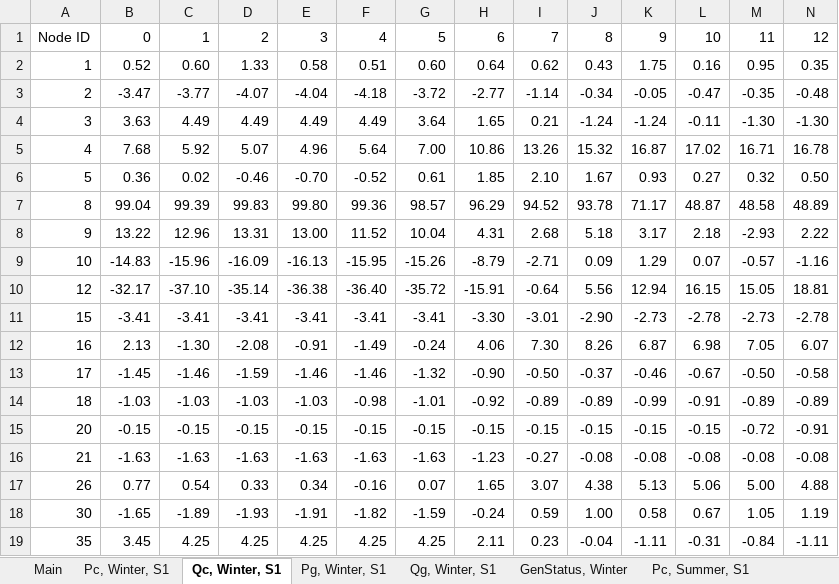
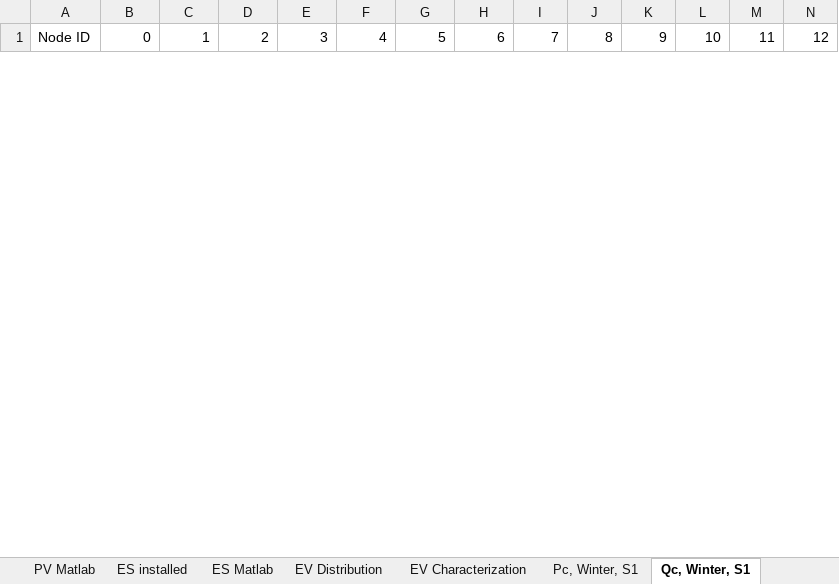
Before and after one commit to ATTEST-project/shared-resource-planning, an Excel workbook: data/HR1_2/Location1/Location1_2030.xlsx, sheet Qc, Winter, S1, drawn as a sheet; only a part is shown; values as stored, in another font and other column widths than the file's, no borders; removed rows and columns are numbered as before the commit, all else as after; rows hold the shown columns only; the diff covers the shown part only; the diff names each change by its address in the sheet, - before the commit and + after, or states it on an @@ line.

```diff
--- a/data/HR1_2/Location1/Location1_2030.xlsx (sheet Qc, Winter, S1)
+++ b/data/HR1_2/Location1/Location1_2030.xlsx (sheet Qc, Winter, S1)
+sheet tab: PV Matlab
+sheet tab: ES installed
+sheet tab: ES Matlab
+sheet tab: EV Distribution
+sheet tab: EV Characterization
-row 2: 1 | 0.52 | 0.60 | 1.33 | 0.58 | 0.51 | 0.60 | 0.64 | 0.62 | 0.43 | 1.75 | 0.16 | 0.95 | 0.35
-row 3: 2 | -3.47 | -3.77 | -4.07 | -4.04 | -4.18 | -3.72 | -2.77 | -1.14 | -0.34 | -0.05 | -0.47 | -0.35 | -0.48
-row 4: 3 | 3.63 | 4.49 | 4.49 | 4.49 | 4.49 | 3.64 | 1.65 | 0.21 | -1.24 | -1.24 | -0.11 | -1.30 | -1.30
-row 5: 4 | 7.68 | 5.92 | 5.07 | 4.96 | 5.64 | 7.00 | 10.86 | 13.26 | 15.32 | 16.87 | 17.02 | 16.71 | 16.78
-row 6: 5 | 0.36 | 0.02 | -0.46 | -0.70 | -0.52 | 0.61 | 1.85 | 2.10 | 1.67 | 0.93 | 0.27 | 0.32 | 0.50
-row 7: 8 | 99.04 | 99.39 | 99.83 | 99.80 | 99.36 | 98.57 | 96.29 | 94.52 | 93.78 | 71.17 | 48.87 | 48.58 | 48.89
-row 8: 9 | 13.22 | 12.96 | 13.31 | 13.00 | 11.52 | 10.04 | 4.31 | 2.68 | 5.18 | 3.17 | 2.18 | -2.93 | 2.22
-row 9: 10 | -14.83 | -15.96 | -16.09 | -16.13 | -15.95 | -15.26 | -8.79 | -2.71 | 0.09 | 1.29 | 0.07 | -0.57 | -1.16
-row 10: 12 | -32.17 | -37.10 | -35.14 | -36.38 | -36.40 | -35.72 | -15.91 | -0.64 | 5.56 | 12.94 | 16.15 | 15.05 | 18.81
-row 11: 15 | -3.41 | -3.41 | -3.41 | -3.41 | -3.41 | -3.41 | -3.30 | -3.01 | -2.90 | -2.73 | -2.78 | -2.73 | -2.78
-row 12: 16 | 2.13 | -1.30 | -2.08 | -0.91 | -1.49 | -0.24 | 4.06 | 7.30 | 8.26 | 6.87 | 6.98 | 7.05 | 6.07
-row 13: 17 | -1.45 | -1.46 | -1.59 | -1.46 | -1.46 | -1.32 | -0.90 | -0.50 | -0.37 | -0.46 | -0.67 | -0.50 | -0.58
-row 14: 18 | -1.03 | -1.03 | -1.03 | -1.03 | -0.98 | -1.01 | -0.92 | -0.89 | -0.89 | -0.99 | -0.91 | -0.89 | -0.89
-row 15: 20 | -0.15 | -0.15 | -0.15 | -0.15 | -0.15 | -0.15 | -0.15 | -0.15 | -0.15 | -0.15 | -0.15 | -0.72 | -0.91
-row 16: 21 | -1.63 | -1.63 | -1.63 | -1.63 | -1.63 | -1.63 | -1.23 | -0.27 | -0.08 | -0.08 | -0.08 | -0.08 | -0.08
-row 17: 26 | 0.77 | 0.54 | 0.33 | 0.34 | -0.16 | 0.07 | 1.65 | 3.07 | 4.38 | 5.13 | 5.06 | 5.00 | 4.88
-row 18: 30 | -1.65 | -1.89 | -1.93 | -1.91 | -1.82 | -1.59 | -0.24 | 0.59 | 1.00 | 0.58 | 0.67 | 1.05 | 1.19
-row 19: 35 | 3.45 | 4.25 | 4.25 | 4.25 | 4.25 | 4.25 | 2.11 | 0.23 | -0.04 | -1.11 | -0.31 | -0.84 | -1.11
```
Also changed, not shown: 24 added rows and 6 removed rows elsewhere in this sheet, sheet Qc, Summer, S1, sheet Pc, Summer, S1, sheet Pc, Winter, S1, sheet GenStatus, Winter, sheet GenStatus, Summer, sheet Qg, Winter, S1, 4 more sheets, other sheet tabs, formulas that keep their value, data/HR1_2/A_BJ_35_1/A_BJ_35_1_2020.xlsx, data/HR1_2/A_BJ_35_2/A_BJ_35_2_2020.xlsx, 49 other files.
